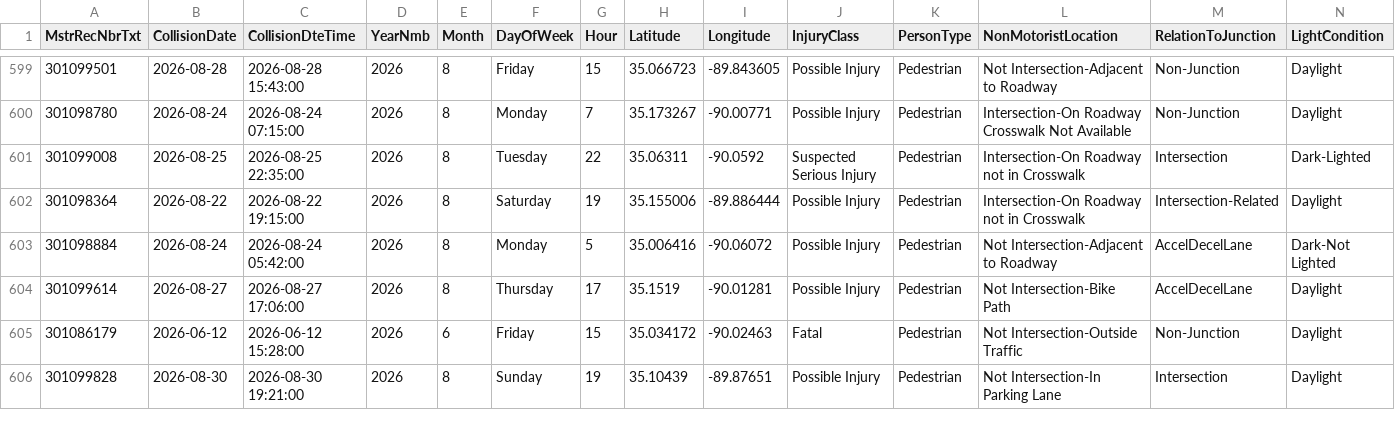
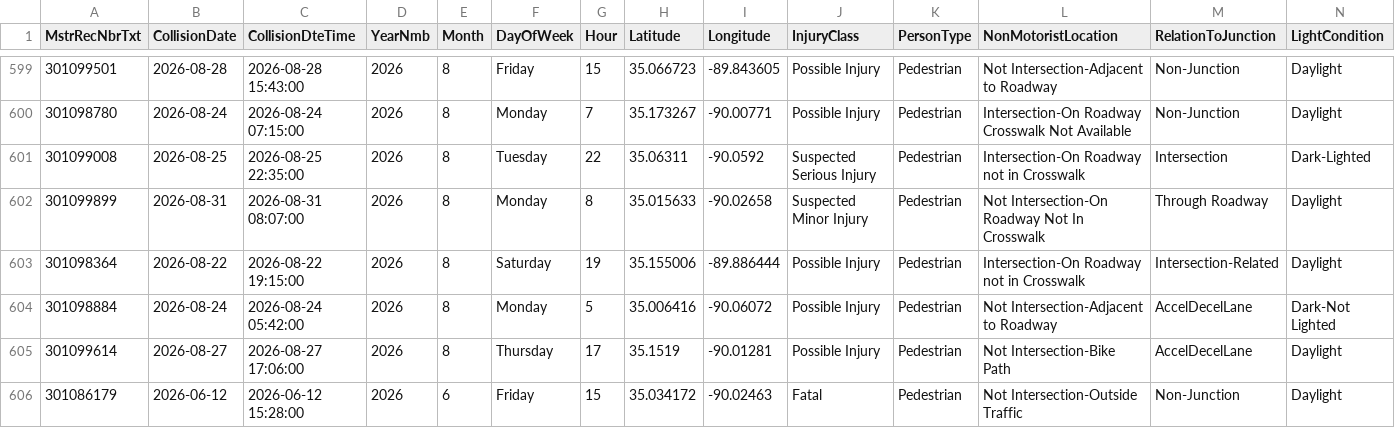
Before and after one commit to sdesai25unc/Memphis-Pedestrian-Incident-Context-Visualizer, a CSV file: data/processed/shelby_crashes_final.csv, drawn as a sheet; only a part is shown, gaps mark what is left out; the shorter side is filled out with more unchanged rows; rows hold the shown columns only; the diff names each change by its address in the sheet, - before the commit and + after, or states it on an @@ line.

```diff
--- a/data/processed/shelby_crashes_final.csv
+++ b/data/processed/shelby_crashes_final.csv
+row 602: 301099899 | 2026-08-31 | 2026-08-31 08:07:00 | 2026 | 8 | Monday | 8 | 35.015633 | -90.02658 | Suspected Minor Injury | Pedestrian | Not Intersection-On Roadway Not In Crosswalk | Through Roadway | Daylight
```
Also changed, not shown: data/processed/shelby_crashes_classified.csv, data/processed/shelby_crashes_classified_seg.csv, 15 other files.
